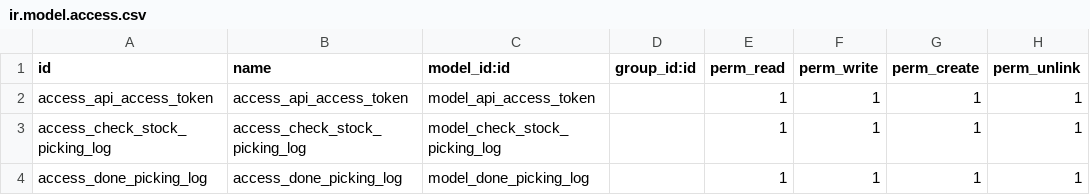
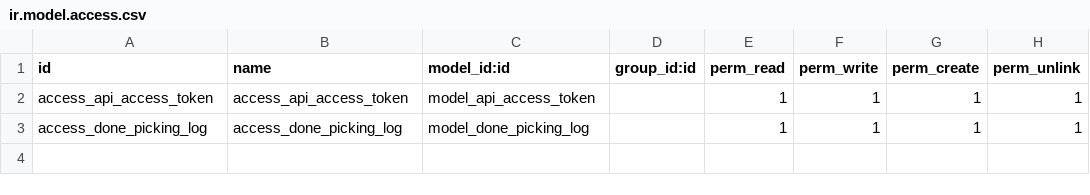
Before and after one commit to g6982/aop, a CSV file: aop_interface/security/ir.model.access.csv, drawn as a sheet; the diff names each change by its address in the sheet, - before the commit and + after, or states it on an @@ line.

```diff
--- a/aop_interface/security/ir.model.access.csv
+++ b/aop_interface/security/ir.model.access.csv
-row 3: access_check_stock_picking_log | access_check_stock_picking_log | model_check_stock_picking_log |  | 1 | 1 | 1 | 1
```
Also changed, not shown: 4 other files.
